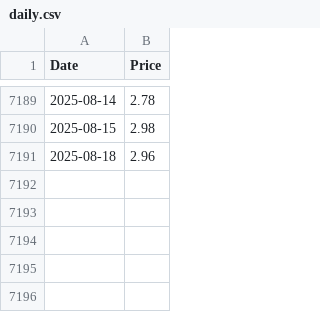
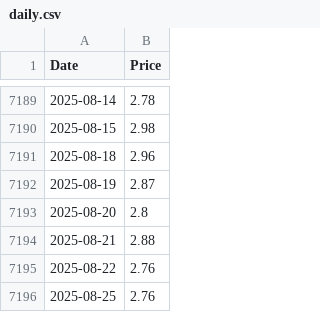
Before and after one commit to datasets/natural-gas, a CSV file: data/daily.csv, drawn as a sheet; only a part is shown, gaps mark what is left out.

```diff
--- a/data/daily.csv
+++ b/data/daily.csv
@@ -7191 +7191,6 @@ Date,Price
 2025-08-18,2.96
+2025-08-19,2.87
+2025-08-20,2.8
+2025-08-21,2.88
+2025-08-22,2.76
+2025-08-25,2.76
```
Also changed, not shown: 3 other files.
